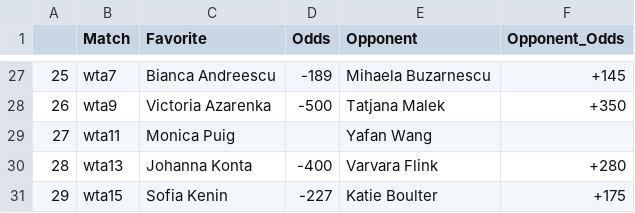
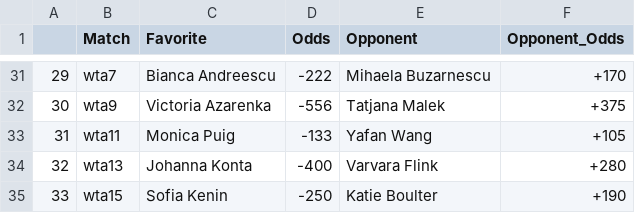
Before and after one commit to johnnyflush/alarm-hoops, a CSV file: tennis_odds.csv, drawn as a sheet; only a part is shown, gaps mark what is left out; addresses are those after the commit; the diff covers the shown part only; the diff names each change by its address in the sheet, - before the commit and + after, or states it on an @@ line.

```diff
--- a/tennis_odds.csv
+++ b/tennis_odds.csv
@@ column A renumbered from row 28 down @@
-D31 (Odds): -189
+D31 (Odds): -222
-F31 (Opponent_Odds): +145
+F31 (Opponent_Odds): +170
-D32 (Odds): -500
+D32 (Odds): -556
-F32 (Opponent_Odds): +350
+F32 (Opponent_Odds): +375
-D33 (Odds): (empty)
+D33 (Odds): -133
-F33 (Opponent_Odds): (empty)
+F33 (Opponent_Odds): +105
-D35 (Odds): -227
+D35 (Odds): -250
-F35 (Opponent_Odds): +175
+F35 (Opponent_Odds): +190
```
Also changed, not shown: 4 added rows and 60 edited cells elsewhere in this file, NHL_totals.csv, 2 other files.
